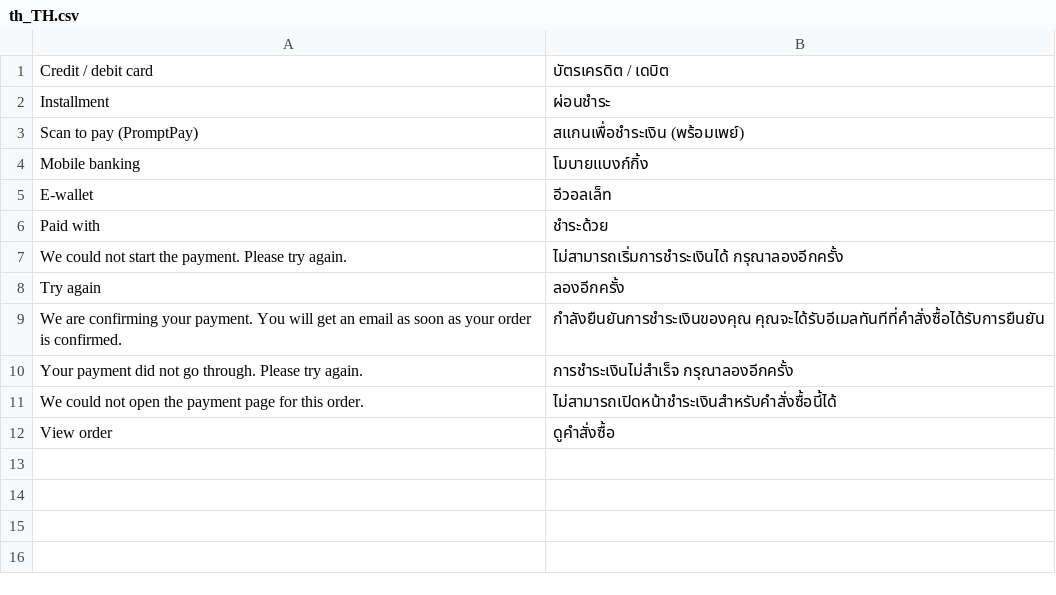
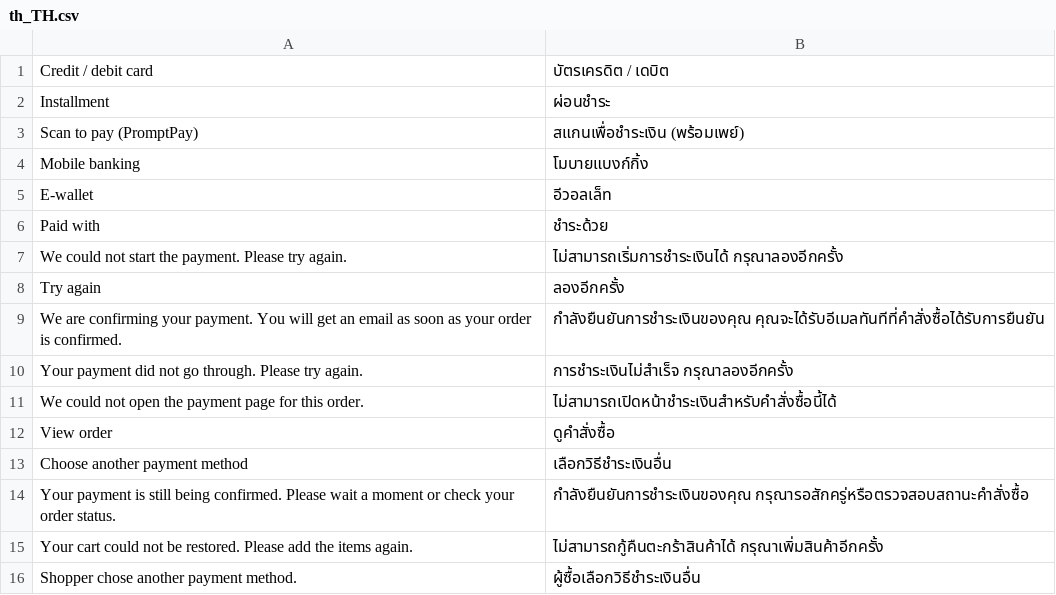
Before and after one commit to reservepaytech/magento-plugin, a CSV file: i18n/th_TH.csv, drawn as a sheet; the diff names each change by its address in the sheet, - before the commit and + after, or states it on an @@ line.

Commit message:
Add a way back from the payment page and narrow the form
The payment page now offers "Choose another payment method". It posts
to reservepay/payment/back, authorized by the order token, which checks
with Reservepay first: a paid order goes to the success page, a payment
still being confirmed keeps the order and shows a message, and an order
with no payment or only failed ones is cancelled, the cart is restored
and the shopper returns to the checkout payment step. Repeating it is
harmless.

The form and link sit in a centered box at most 480px wide on a
one-column page, styled by a regular stylesheet so the enforced CSP
needs no exception, and the mini cart refreshes after going back.

```diff
--- a/i18n/th_TH.csv
+++ b/i18n/th_TH.csv
+row 13: Choose another payment method | เลือกวิธีชำระเงินอื่น
+row 14: Your payment is still being confirmed. Please wait a moment or check your order status. | กำลังยืนยันการชำระเงินของคุณ กรุณารอสักครู่หรือตรวจสอบสถานะคำสั่งซื้อ
+row 15: Your cart could not be restored. Please add the items again. | ไม่สามารถกู้คืนตะกร้าสินค้าได้ กรุณาเพิ่มสินค้าอีกครั้ง
+row 16: Shopper chose another payment method. | ผู้ซื้อเลือกวิธีชำระเงินอื่น
```
Also changed, not shown: 9 other files.
